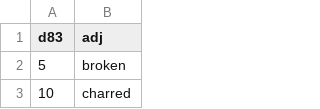
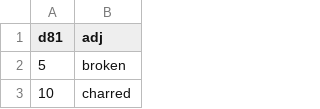
Before and after one commit to Richmoe/DunGen, a CSV file: DunGen/Tables/DGAdjectives.csv, drawn as a sheet; only a part is shown.

```diff
--- a/DunGen/Tables/DGAdjectives.csv
+++ b/DunGen/Tables/DGAdjectives.csv
@@ -1,2 +1,2 @@
-d83,adj
+d81,adj
 5,broken
```
Also changed, not shown: DunGen/Tables/DGFurnishings.csv, DunGen/Tables/DGRoomTypes.csv, 5 other files.
